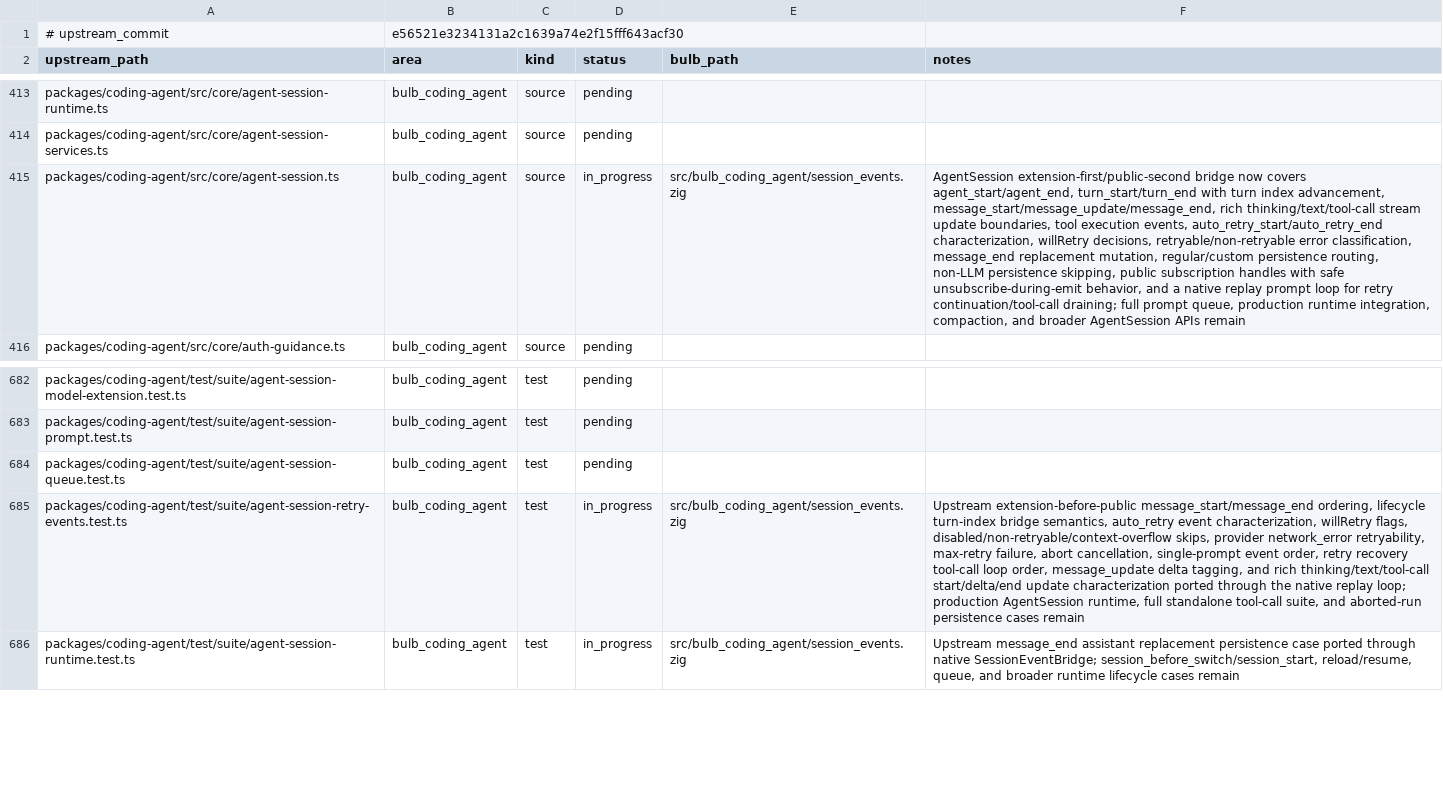
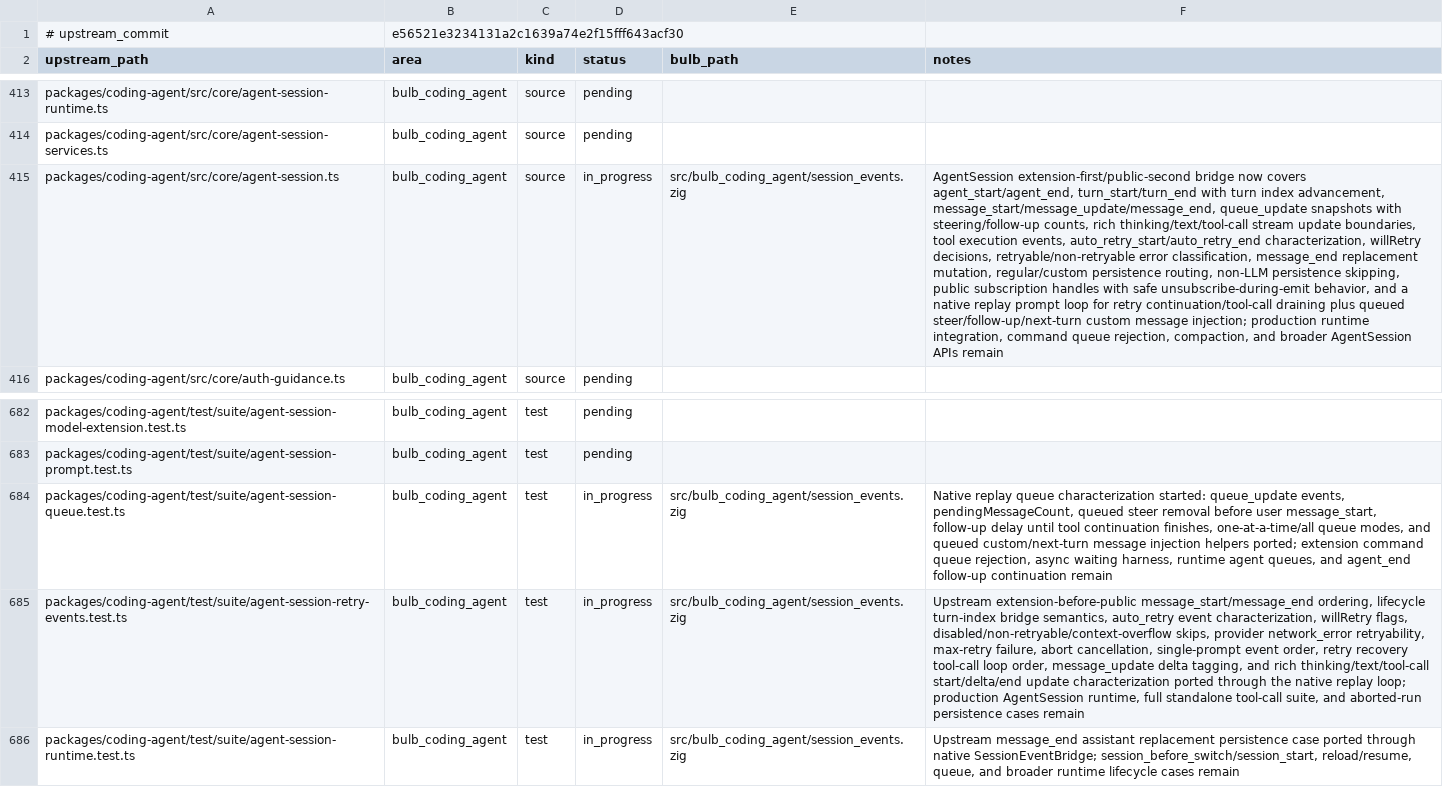
Before and after one commit to anggakhrsma/bulb, a TSV file: parity/ledger.tsv, drawn as a sheet; only a part is shown, gaps mark what is left out; the diff names each change by its address in the sheet, - before the commit and + after, or states it on an @@ line.

```diff
--- a/parity/ledger.tsv
+++ b/parity/ledger.tsv
-F415 (notes): …advancement, message_start/message_update/message_end, rich thinking/text/tool-call stream update boundaries, tool execution events, auto_retry_start/auto_retry_end characterization, willRetry decisions, retryable/non-retryable error classification, message_end replacement mutation, regular/custom persistence routing, non-LLM persistence skipping, public subscription handles with safe unsubscribe-during-emit behavior, and a native replay prompt loop for retry continuation/tool-call draining; full prompt queue, production runtime integration, compaction, and…
+F415 (notes): …advancement, message_start/message_update/message_end, queue_update snapshots with steering/follow-up counts, rich thinking/text/tool-call stream update boundaries, tool execution events, auto_retry_start/auto_retry_end characterization, willRetry decisions, retryable/non-retryable error classification, message_end replacement mutation, regular/custom persistence routing, non-LLM persistence skipping, public subscription handles with safe unsubscribe-during-emit behavior, and a native replay prompt loop for retry continuation/tool-call draining plus queued steer/follow-up/next-turn custom message injection; production runtime integration, command queue rejection, compaction, and…
-D684 (status): pending
+D684 (status): in_progress
-E684 (bulb_path): (empty)
+E684 (bulb_path): src/bulb_coding_agent/session_events.zig
-F684 (notes): (empty)
+F684 (notes): Native replay queue characterization started: queue_update events, pendingMessageCount, queued steer removal before user message_start, follow-up delay until tool continuation finishes, one-at-a-time/all queue modes, and queued custom/next-turn message injection helpers ported; extension command queue rejection, async waiting harness, runtime agent queues, and agent_end follow-up continuation remain
```
Also changed, not shown: parity/status.tsv, 2 other files.
